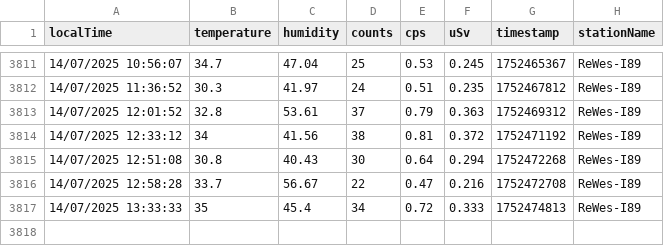
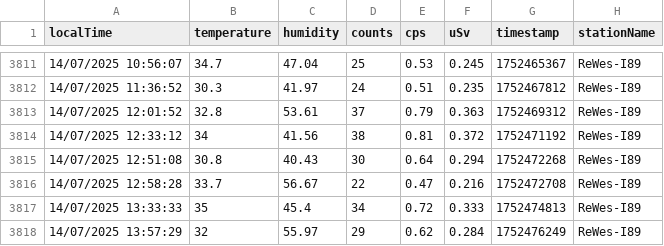
Before and after one commit to vohonghai/RealTime-and-Save-API-1, a CSV file: data.csv, drawn as a sheet; only a part is shown, gaps mark what is left out; the diff names each change by its address in the sheet, - before the commit and + after, or states it on an @@ line.

```diff
--- a/data.csv
+++ b/data.csv
+row 3818: 14/07/2025 13:57:29 | 32 | 55.97 | 29 | 0.62 | 0.284 | 1752476249 | ReWes-I89
```
